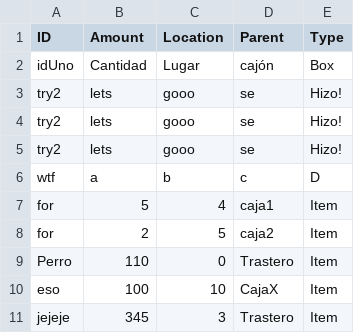
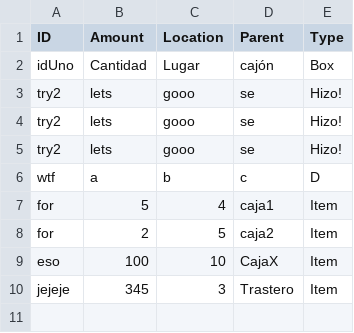
Before and after one commit to NadalBQ/inventory_management_app, a CSV file: static/csvs/inventory.csv, drawn as a sheet.

Commit message:
Updating CSV content

```diff
--- a/static/csvs/inventory.csv
+++ b/static/csvs/inventory.csv
@@ -8,3 +8,2 @@ for,5,4,caja1,Item
 for,2,5,caja2,Item
-Perro,110,0,Trastero,Item
 eso,100,10,CajaX,Item
```
